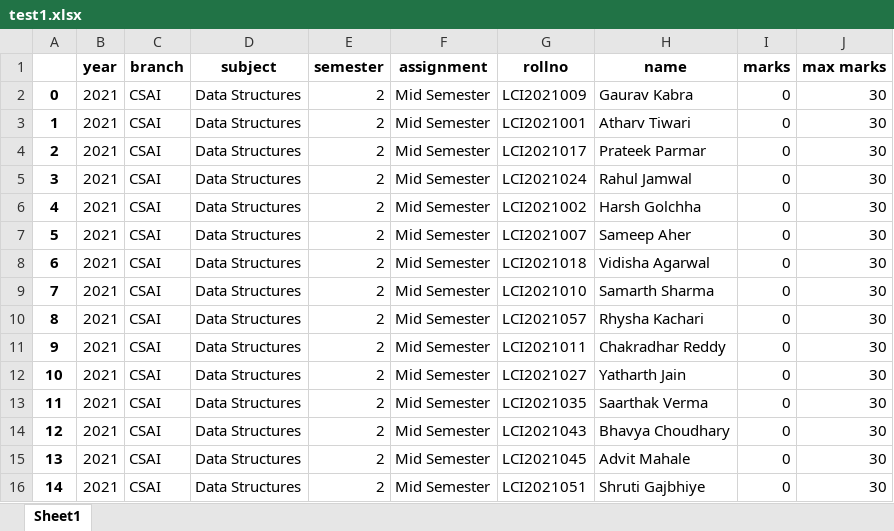
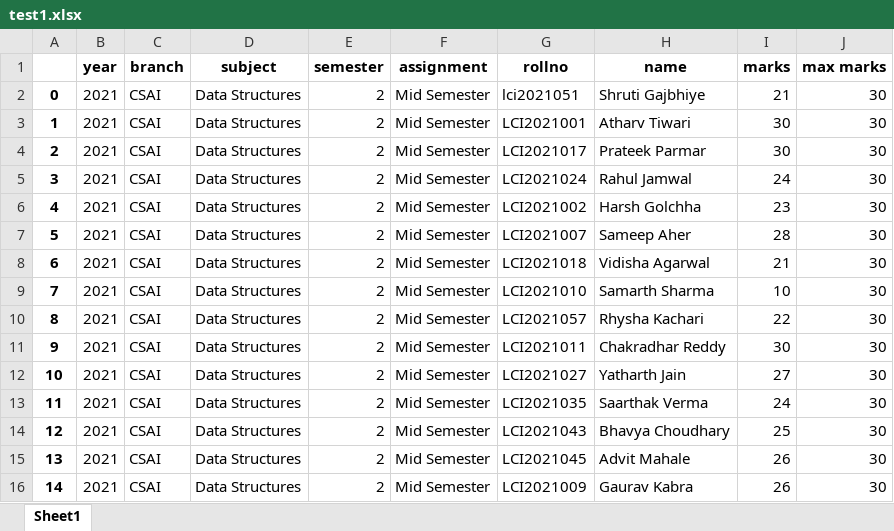
Before and after one commit to g-kabra/2ndSemWebDProject, an Excel workbook: app/templates/test1.xlsx, sheet Sheet1, drawn as a sheet; values as stored, in another font and other column widths than the file's, no borders; the diff names each change by its address in the sheet, - before the commit and + after, or states it on an @@ line.

```diff
--- a/app/templates/test1.xlsx (sheet Sheet1)
+++ b/app/templates/test1.xlsx (sheet Sheet1)
-G2 (rollno): LCI2021009
+G2 (rollno): lci2021051
-H2 (name): Gaurav Kabra
+H2 (name): Shruti Gajbhiye
-I2 (marks): 0
+I2 (marks): 21
-I3:I4 (marks): 0
+I3:I4 (marks): 30
-I5 (marks): 0
+I5 (marks): 24
-I6 (marks): 0
+I6 (marks): 23
-I7 (marks): 0
+I7 (marks): 28
-I8 (marks): 0
+I8 (marks): 21
-I9 (marks): 0
+I9 (marks): 10
-I10 (marks): 0
+I10 (marks): 22
-I11 (marks): 0
+I11 (marks): 30
-I12 (marks): 0
+I12 (marks): 27
-I13 (marks): 0
+I13 (marks): 24
-I14 (marks): 0
+I14 (marks): 25
-I15:I16 (marks): 0
+I15:I16 (marks): 26
-G16 (rollno): LCI2021051
+G16 (rollno): LCI2021009
-H16 (name): Shruti Gajbhiye
+H16 (name): Gaurav Kabra
```
Also changed, not shown: 3 other files.
